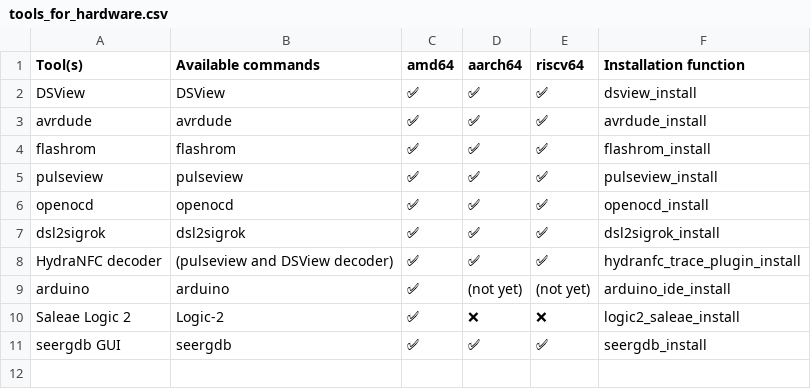
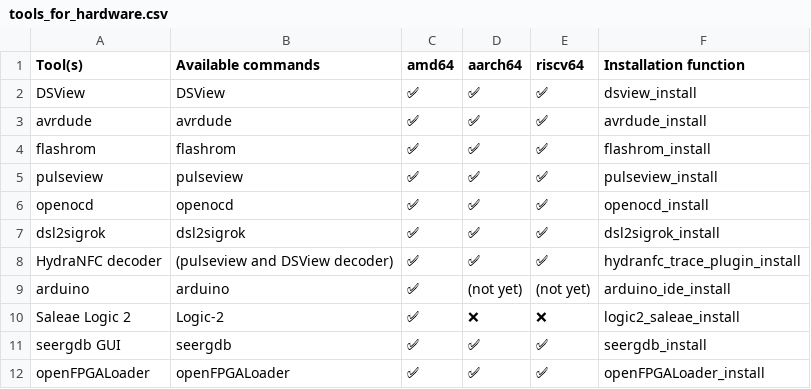
Before and after one commit to PentHertz/rfswift-doc-v2, a CSV file: content/docs/guide/tools_for_hardware.csv, drawn as a sheet; the diff names each change by its address in the sheet, - before the commit and + after, or states it on an @@ line.

Commit message:
Adding OpenFPGALoader

```diff
--- a/content/docs/guide/tools_for_hardware.csv
+++ b/content/docs/guide/tools_for_hardware.csv
+row 12: openFPGALoader | openFPGALoader | ✅ | ✅ | ✅ | openFPGALoader_install
```
